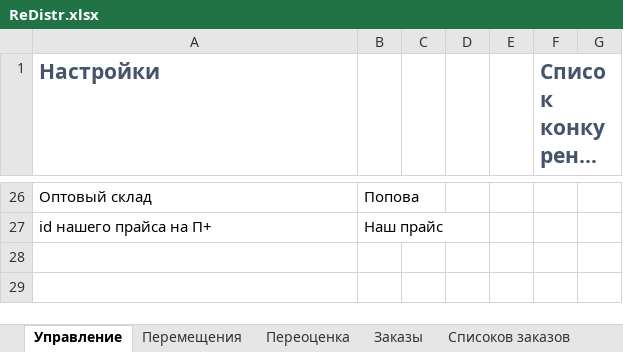
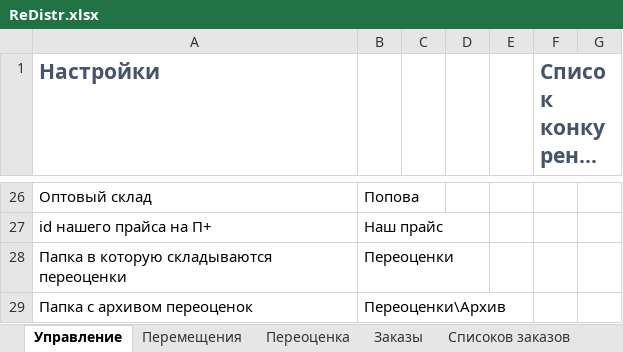
Before and after one commit to xiss/ReDistr, an Excel workbook: ReDistr/ReDistr.xlsx, sheet Управление, drawn as a sheet; only a part is shown, gaps mark what is left out; long unchanged cells end in …; values as stored, in another font and other column widths than the file's, no borders; the diff names each change by its address in the sheet, - before the commit and + after, or states it on an @@ line.

```diff
--- a/ReDistr/ReDistr.xlsx (sheet Управление)
+++ b/ReDistr/ReDistr.xlsx (sheet Управление)
+row 28: Папка в которую складываются переоценки | Переоценки
+row 29: Папка с архивом переоценок | Переоценки\Архив
```
Also changed, not shown: sheet Переоценка, 9 other files.
